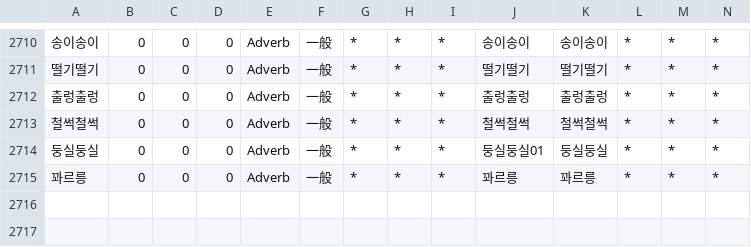
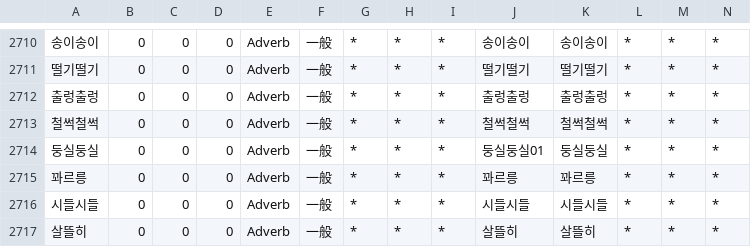
Before and after one commit to okikirmui/handic, a CSV file: seed/Adverb.csv, drawn as a sheet; only a part is shown, gaps mark what is left out; rows hold the shown columns only; the diff names each change by its address in the sheet, - before the commit and + after, or states it on an @@ line.

```diff
--- a/seed/Adverb.csv
+++ b/seed/Adverb.csv
+row 2716: 시들시들 | 0 | 0 | 0 | Adverb | 一般 | * | * | * | 시들시들 | 시들시들 | * | * | *
+row 2717: 살뜰히 | 0 | 0 | 0 | Adverb | 一般 | * | * | * | 살뜰히 | 살뜰히 | * | * | *
```
Also changed, not shown: seed/Adjective.Aux.csv, seed/Adjective.supplement.csv, 3 other files.
